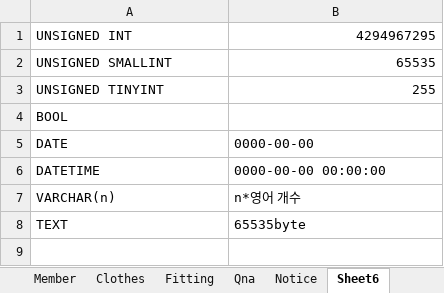
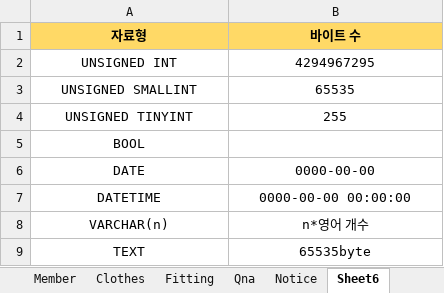
Before and after one commit to alenjb/project_MyCloset, an Excel workbook: 데이터 테이블/테이블 자료형 및 설정.xlsx, sheet Sheet6, drawn as a sheet; values as stored, in another font and other column widths than the file's, no borders; addresses are those after the commit; the diff names each change by its address in the sheet, - before the commit and + after, or states it on an @@ line.

```diff
--- a/데이터 테이블/테이블 자료형 및 설정.xlsx (sheet Sheet6)
+++ b/데이터 테이블/테이블 자료형 및 설정.xlsx (sheet Sheet6)
+row 1: 자료형 | 바이트 수
-A2:A5 alignment: left
+A2:A5 alignment: center
-B2:B4 alignment: right
+B2:B4 alignment: center
-A6:B9 alignment: left
+A6:B9 alignment: center
```
Also changed, not shown: sheet Member, sheet Qna, sheet Clothes, sheet Fitting, sheet Notice, 개발일정/개발일정.xlsx, 1 other file.
